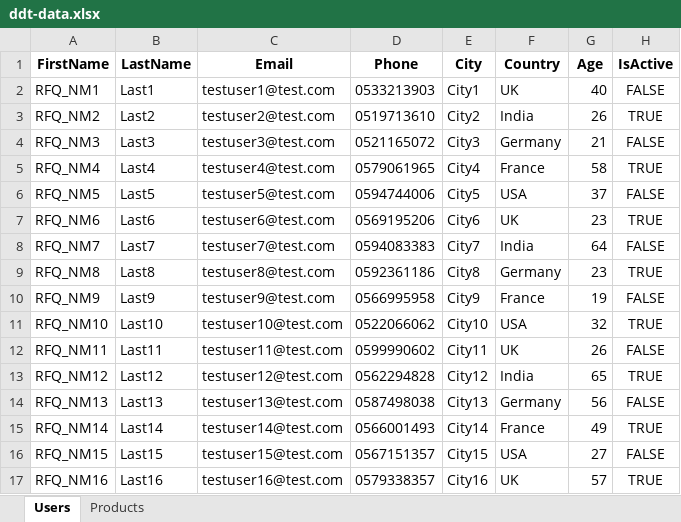
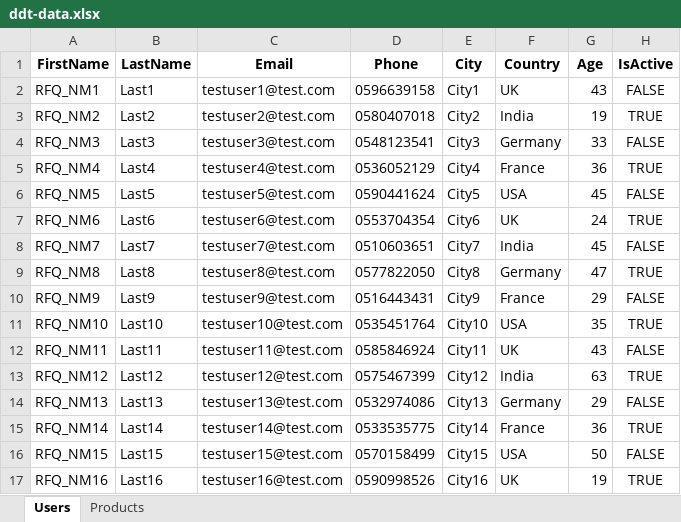
Before and after one commit to MahmoudSDET/Playwright-UI-API, an Excel workbook: playwright-framework/src/data/ddt/generated/ddt-data.xlsx, sheet Users, drawn as a sheet; only a part is shown; values as stored, in another font and other column widths than the file's, no borders; the diff covers the shown part only; the diff names each change by its address in the sheet, - before the commit and + after, or states it on an @@ line.

```diff
--- a/playwright-framework/src/data/ddt/generated/ddt-data.xlsx (sheet Users)
+++ b/playwright-framework/src/data/ddt/generated/ddt-data.xlsx (sheet Users)
-D2 (Phone): 0533213903
+D2 (Phone): 0596639158
-G2 (Age): 40
+G2 (Age): 43
-D3 (Phone): 0519713610
+D3 (Phone): 0580407018
-G3 (Age): 26
+G3 (Age): 19
-D4 (Phone): 0521165072
+D4 (Phone): 0548123541
-G4 (Age): 21
+G4 (Age): 33
-D5 (Phone): 0579061965
+D5 (Phone): 0536052129
-G5 (Age): 58
+G5 (Age): 36
-D6 (Phone): 0594744006
+D6 (Phone): 0590441624
-G6 (Age): 37
+G6 (Age): 45
-D7 (Phone): 0569195206
+D7 (Phone): 0553704354
-G7 (Age): 23
+G7 (Age): 24
-D8 (Phone): 0594083383
+D8 (Phone): 0510603651
-G8 (Age): 64
+G8 (Age): 45
-D9 (Phone): 0592361186
+D9 (Phone): 0577822050
-G9 (Age): 23
+G9 (Age): 47
-D10 (Phone): 0566995958
+D10 (Phone): 0516443431
-G10 (Age): 19
+G10 (Age): 29
-D11 (Phone): 0522066062
+D11 (Phone): 0535451764
-G11 (Age): 32
+G11 (Age): 35
-D12 (Phone): 0599990602
+D12 (Phone): 0585846924
-G12 (Age): 26
+G12 (Age): 43
-D13 (Phone): 0562294828
+D13 (Phone): 0575467399
-G13 (Age): 65
+G13 (Age): 63
-D14 (Phone): 0587498038
+D14 (Phone): 0532974086
-G14 (Age): 56
+G14 (Age): 29
-D15 (Phone): 0566001493
+D15 (Phone): 0533535775
-G15 (Age): 49
+G15 (Age): 36
-D16 (Phone): 0567151357
+D16 (Phone): 0570158499
-G16 (Age): 27
+G16 (Age): 50
-D17 (Phone): 0579338357
+D17 (Phone): 0590998526
-G17 (Age): 57
+G17 (Age): 19
```
Also changed, not shown: 67 edited cells elsewhere in this sheet, sheet Products, 9 other files.
